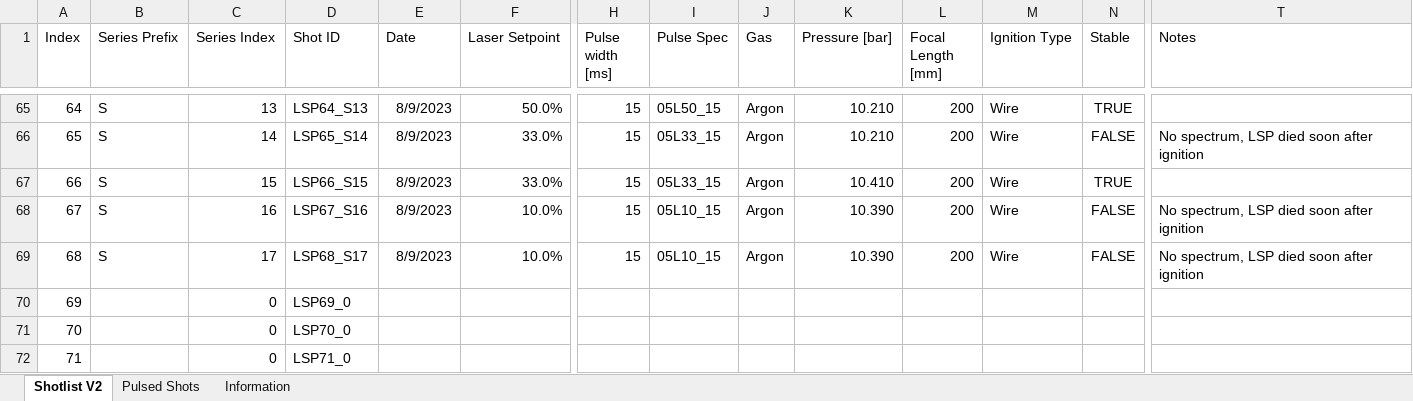
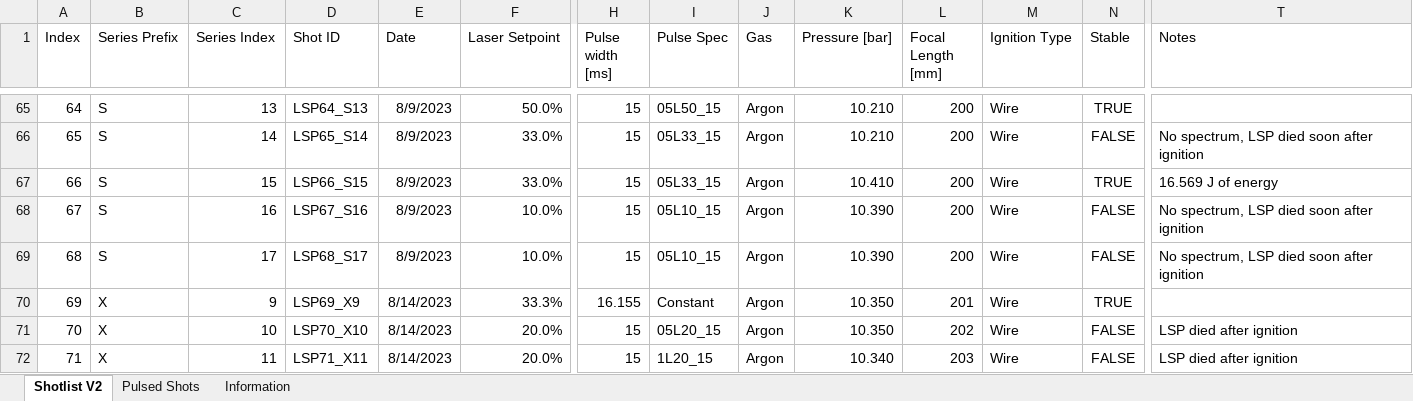
Before and after one commit to eeduplay/MScThesis, an Excel workbook: rawdata/shotlist_Aug9.xlsx, sheet Shotlist V2, drawn as a sheet; only a part is shown, gaps mark what is left out; values as stored, in another font and other column widths than the file's, no borders; table styles not drawn; the diff covers the shown part only; the diff names each change by its address in the sheet, - before the commit and + after, or states it on an @@ line.

```diff
--- a/rawdata/shotlist_Aug9.xlsx (sheet Shotlist V2)
+++ b/rawdata/shotlist_Aug9.xlsx (sheet Shotlist V2)
-T67 (Notes): (empty)
+T67 (Notes): 16.569 J of energy
-B70:B72 (Series Prefix): (empty)
+B70:B72 (Series Prefix): X
-C70 (Series Index): 0
+C70 (Series Index): 9
-D70 (Shot ID): LSP69_0
+D70 (Shot ID): LSP69_X9
-E70:E72 (Date): (empty)
+E70:E72 (Date): 8/14/2023
-F70 (Laser Setpoint): (empty)
+F70 (Laser Setpoint): 33.3%
-H70 (Pulse width [ms]): (empty)
+H70 (Pulse width [ms]): 16.155
-I70 (Pulse Spec): (empty)
+I70 (Pulse Spec): Constant
-J70:J72 (Gas): (empty)
+J70:J72 (Gas): Argon
-K70:K71 (Pressure [bar]): (empty)
+K70:K71 (Pressure [bar]): 10.350
-L70 (Focal Length [mm]): (empty)
+L70 (Focal Length [mm]): 201
-M70:M72 (Ignition Type): (empty)
+M70:M72 (Ignition Type): Wire
-N70 (Stable): (empty)
+N70 (Stable): TRUE
-C71 (Series Index): 0
+C71 (Series Index): 10
-D71 (Shot ID): LSP70_0
+D71 (Shot ID): LSP70_X10
-F71:F72 (Laser Setpoint): (empty)
+F71:F72 (Laser Setpoint): 20.0%
-H71:H72 (Pulse width [ms]): (empty)
+H71:H72 (Pulse width [ms]): 15
-I71 (Pulse Spec): (empty)
+I71 (Pulse Spec): 05L20_15
-L71 (Focal Length [mm]): (empty)
+L71 (Focal Length [mm]): 202
-N71:N72 (Stable): (empty)
+N71:N72 (Stable): FALSE
-T71:T72 (Notes): (empty)
+T71:T72 (Notes): LSP died after ignition
-C72 (Series Index): 0
+C72 (Series Index): 11
-D72 (Shot ID): LSP71_0
+D72 (Shot ID): LSP71_X11
-I72 (Pulse Spec): (empty)
+I72 (Pulse Spec): 1L20_15
-K72 (Pressure [bar]): (empty)
+K72 (Pressure [bar]): 10.340
-L72 (Focal Length [mm]): (empty)
+L72 (Focal Length [mm]): 203
```
Also changed, not shown: 26 edited cells elsewhere in this sheet, 1 other file.
